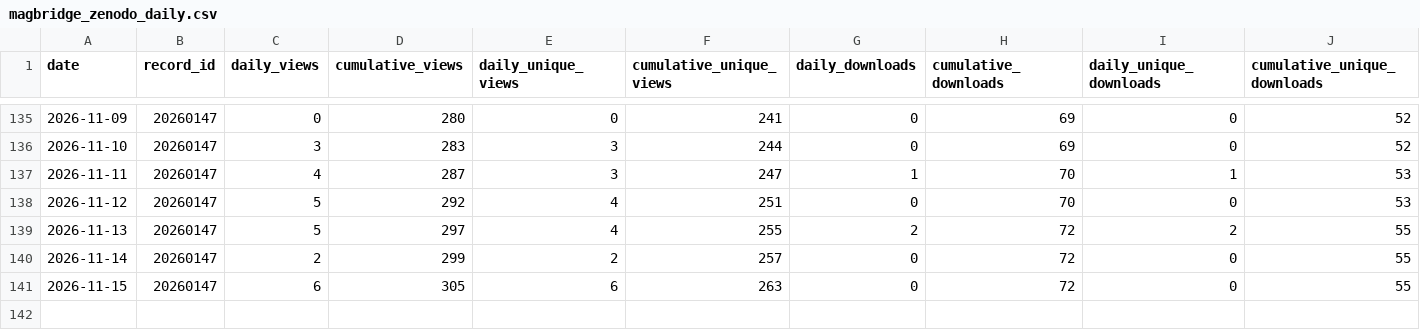
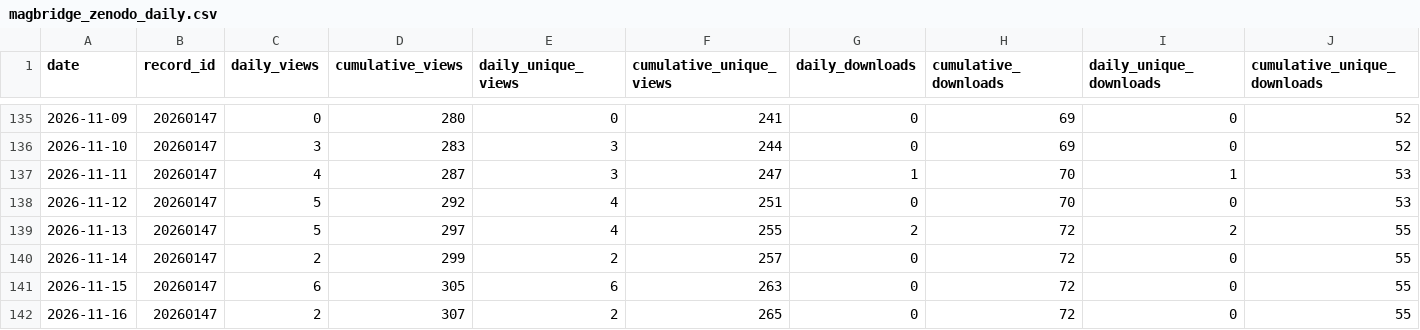
Before and after one commit to SakthiGs/MagBridge-Metrics, a CSV file: data/magbridge_zenodo_daily.csv, drawn as a sheet; only a part is shown, gaps mark what is left out; rows hold the shown columns only; the diff names each change by its address in the sheet, - before the commit and + after, or states it on an @@ line.

```diff
--- a/data/magbridge_zenodo_daily.csv
+++ b/data/magbridge_zenodo_daily.csv
+row 142: 2026-11-16 | 20260147 | 2 | 307 | 2 | 265 | 0 | 72 | 0 | 55
```
Also changed, not shown: data/magbridge_zenodo_snapshots.csv.
